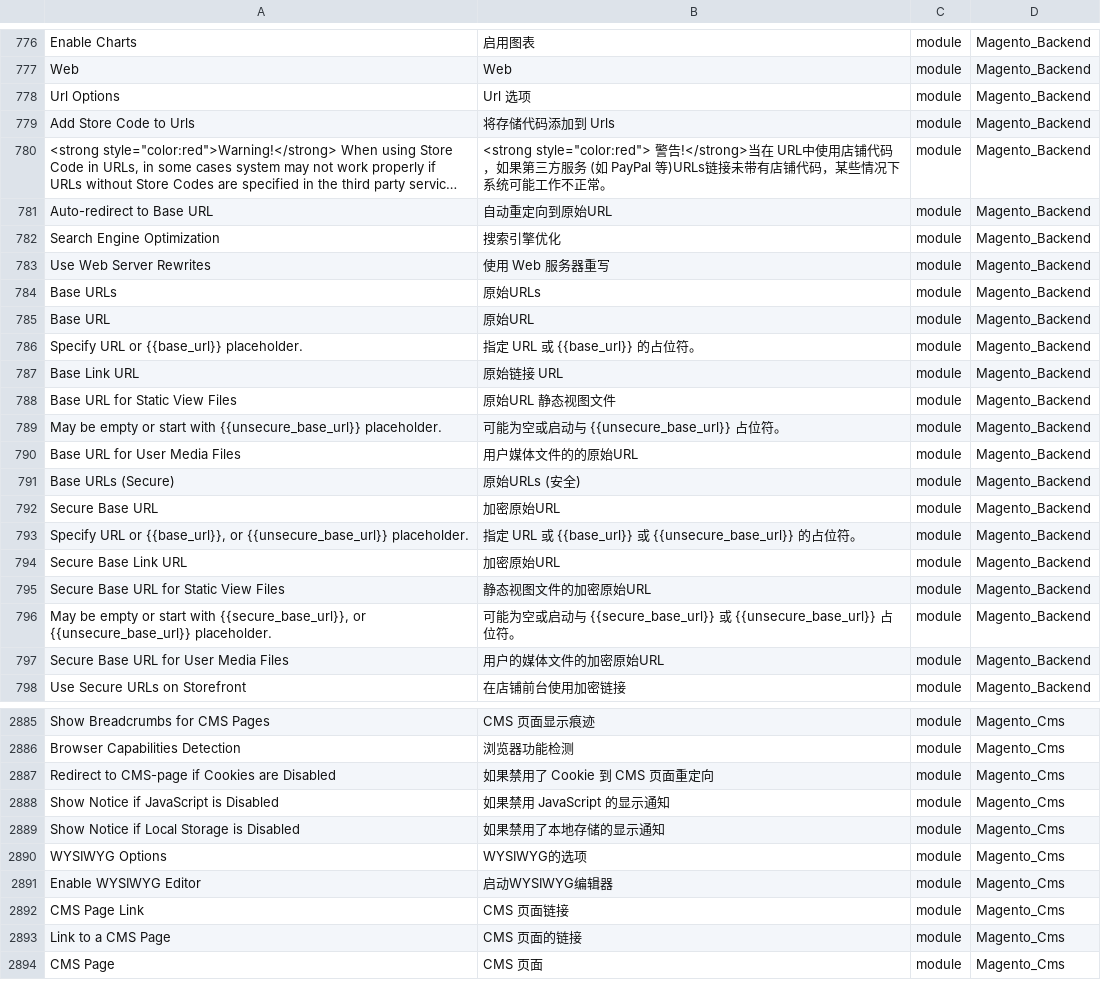
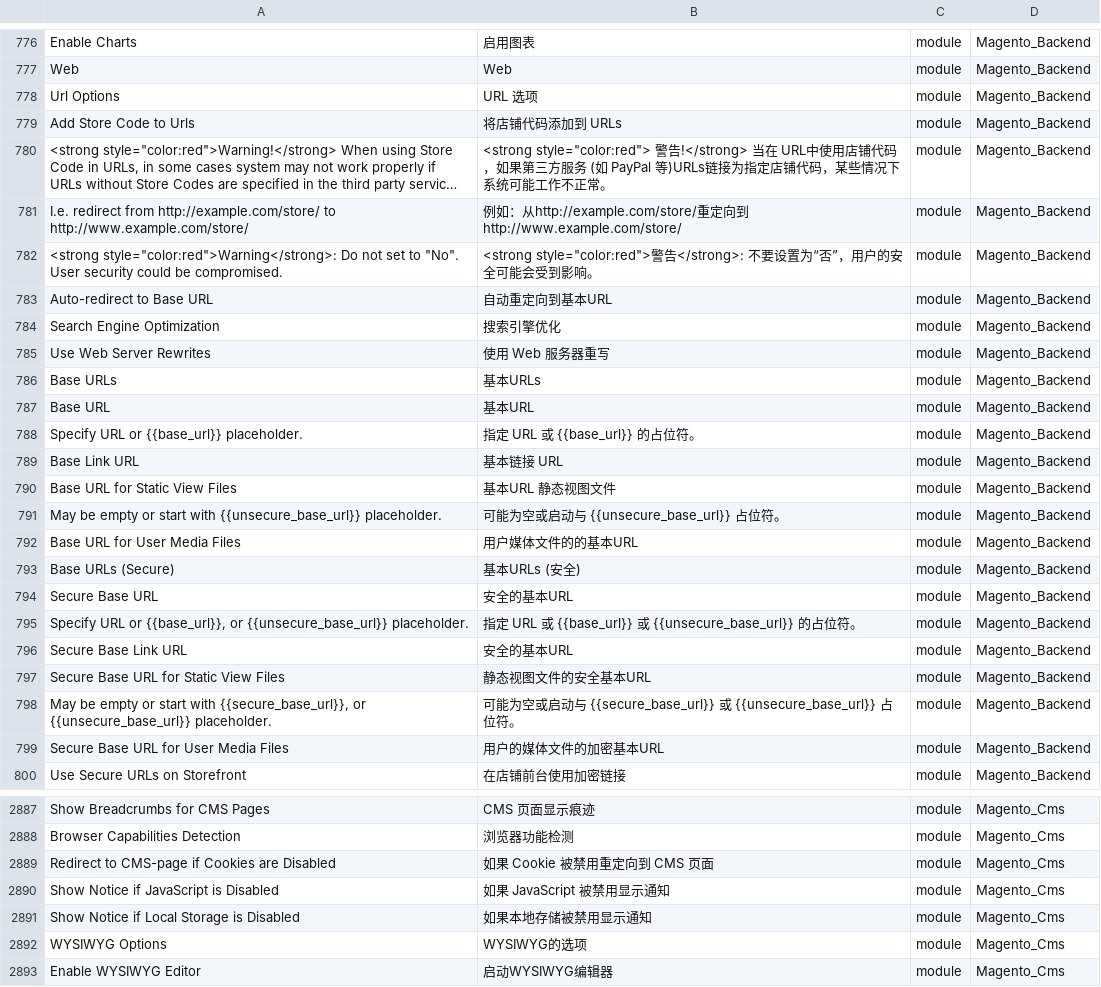
Before and after one commit to benheart/magento2_zh_hans_cn, a CSV file: zh_Hans_CN.csv, drawn as a sheet; only a part is shown, gaps mark what is left out; the shorter side is filled out with more unchanged rows; long unchanged cells end in …; addresses are those after the commit; the diff covers the shown part only; the diff names each change by its address in the sheet, - before the commit and + after, or states it on an @@ line.

Commit message:
Modify Store's configuration translation,

```diff
--- a/zh_Hans_CN.csv
+++ b/zh_Hans_CN.csv
-B778: Url 选项
+B778: URL 选项
-B779: 将存储代码添加到 Urls
+B779: 将店铺代码添加到 URLs
-B780: …等)URLs链接未带有店铺代码…
+B780: …等)URLs链接为指定店铺代码…
+row 781: I.e. redirect from http://example.com/store/ to http://www.example.com/store/ | 例如：从http://example.com/store/重定向到http://www.example.com/store/ | module | Magento_Backend
+row 782: <strong style="color:red">Warning</strong>: Do not set to "No". User security could be compromised. | <strong style="color:red">警告</strong>: 不要设置为“否”，用户的安全可能会受到影响。 | module | Magento_Backend
-B783: 自动重定向到原始URL
+B783: 自动重定向到基本URL
-B786: 原始URLs
+B786: 基本URLs
-B787: 原始URL
+B787: 基本URL
-B789: 原始链接 URL
+B789: 基本链接 URL
-B790: 原始URL 静态视图文件
+B790: 基本URL 静态视图文件
-B792: 用户媒体文件的的原始URL
+B792: 用户媒体文件的的基本URL
-B793: 原始URLs (安全)
+B793: 基本URLs (安全)
-B794: 加密原始URL
+B794: 安全的基本URL
-B796: 加密原始URL
+B796: 安全的基本URL
-B797: 静态视图文件的加密原始URL
+B797: 静态视图文件的安全基本URL
-B799: 用户的媒体文件的加密原始URL
+B799: 用户的媒体文件的加密基本URL
-B2889: 如果禁用了 Cookie 到 CMS 页面重定向
+B2889: 如果 Cookie 被禁用重定向到 CMS 页面
-B2890: 如果禁用 JavaScript 的显示通知
+B2890: 如果 JavaScript 被禁用显示通知
-B2891: 如果禁用了本地存储的显示通知
+B2891: 如果本地存储被禁用显示通知
```
Also changed, not shown: 28 edited cells elsewhere in this file.
